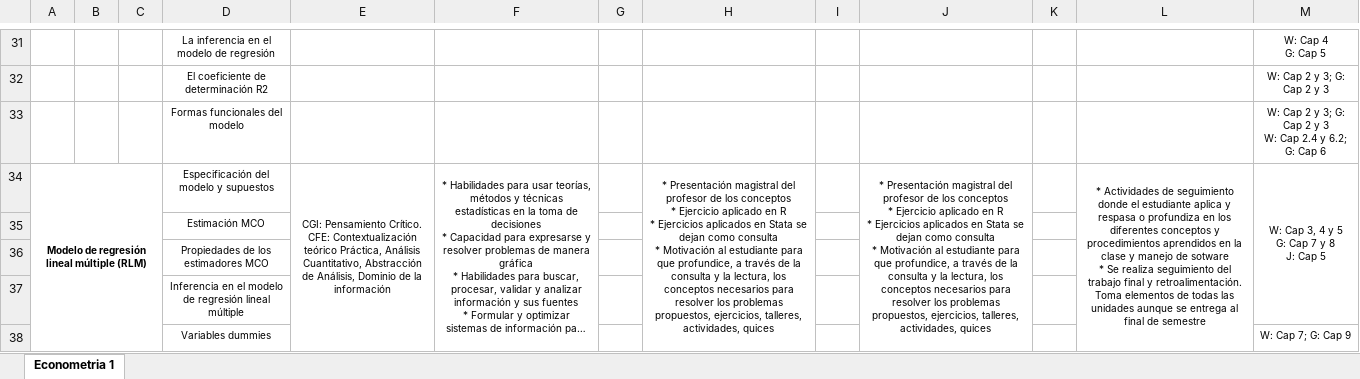
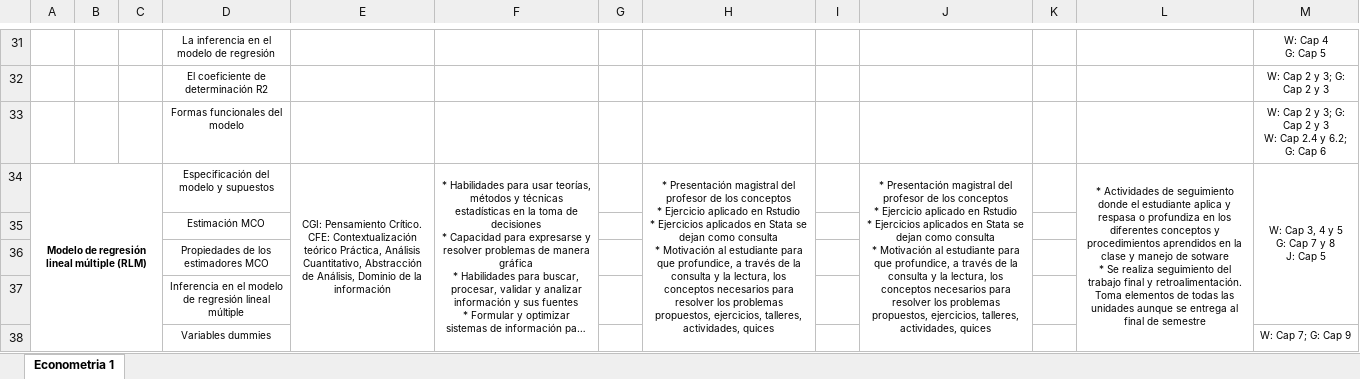
Before and after one commit to ebadilloe/EconometriaI, an Excel workbook: SYLLABUS.xlsx, sheet Econometria 1, drawn as a sheet; only a part is shown, gaps mark what is left out; long unchanged cells end in …; values as stored, in another font and other column widths than the file's, no borders; charts and pictures not drawn; ↵ is a line break in a cell; the diff covers the shown part only; the diff names each change by its address in the sheet, - before the commit and + after, or states it on an @@ line.

```diff
--- a/SYLLABUS.xlsx (sheet Econometria 1)
+++ b/SYLLABUS.xlsx (sheet Econometria 1)
-H34: …aplicado en R ↵ * Ejercicios…
+H34: …aplicado en Rstudio ↵ * Ejercicios…
-J34: …aplicado en R ↵ * Ejercicios…
+J34: …aplicado en Rstudio ↵ * Ejercicios…
```
Also changed, not shown: 15 edited cells elsewhere in this sheet.
